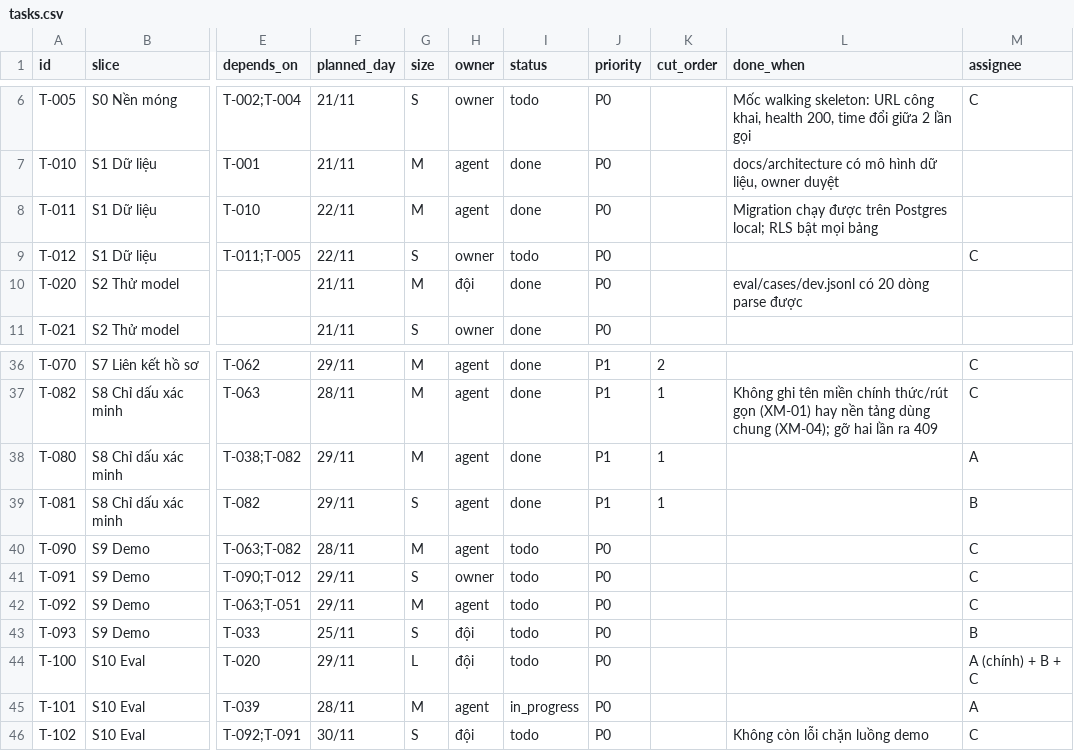
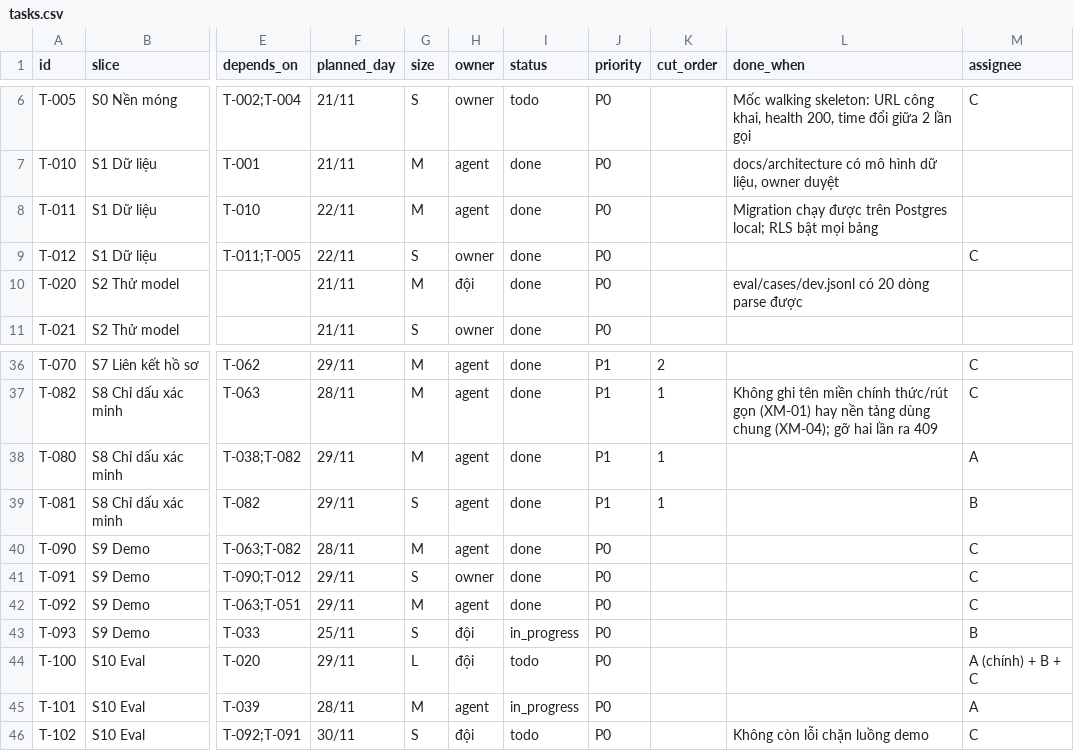
Before and after one commit to AkiraTomori/ScamShield-Ops, a CSV file: docs/runbook/tasks.csv, drawn as a sheet; only a part is shown, gaps mark what is left out; the diff names each change by its address in the sheet, - before the commit and + after, or states it on an @@ line.

```diff
--- a/docs/runbook/tasks.csv
+++ b/docs/runbook/tasks.csv
-I9 (status): todo
+I9 (status): done
-I40:I42 (status): todo
+I40:I42 (status): done
-I43 (status): todo
+I43 (status): in_progress
```
Also changed, not shown: 15 other files.
